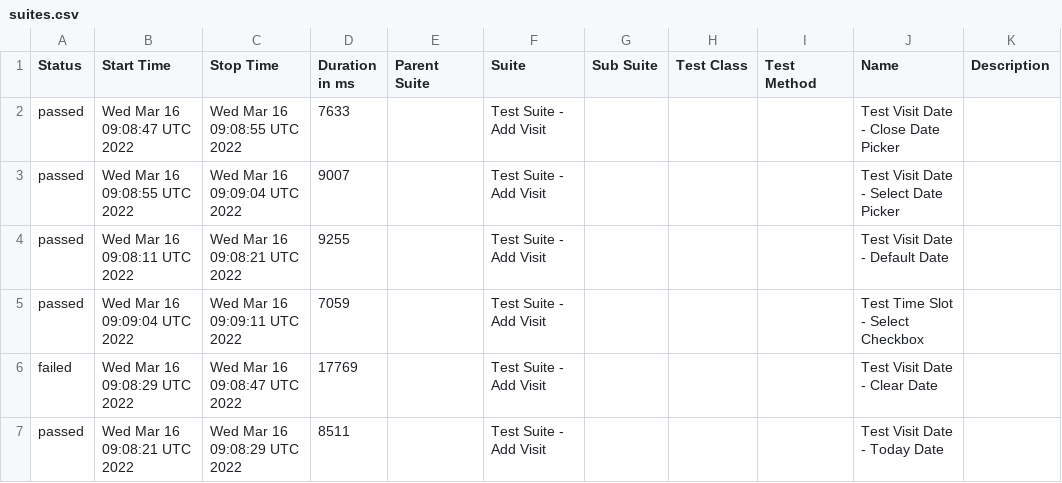
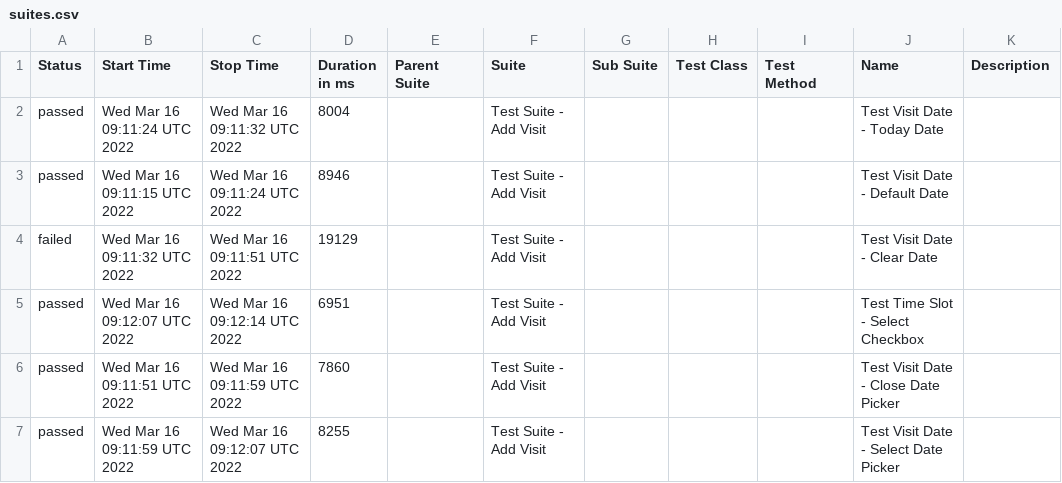
Before and after one commit to jeanljh/cy-alluretestframework, a CSV file: data/suites.csv, drawn as a sheet.

```diff
--- a/data/suites.csv
+++ b/data/suites.csv
@@ -1,7 +1,7 @@
 "Status","Start Time","Stop Time","Duration in ms","Parent Suite","Suite","Sub Suite","Test Class","Test Method","Name","Description"
-"passed","Wed Mar 16 09:08:47 UTC 2022","Wed Mar 16 09:08:55 UTC 2022","7633","","Test Suite - Add Visit","","","","Test Visit Date - Close Date Picker",""
-"passed","Wed Mar 16 09:08:55 UTC 2022","Wed Mar 16 09:09:04 UTC 2022","9007","","Test Suite - Add Visit","","","","Test Visit Date - Select Date Picker",""
-"passed","Wed Mar 16 09:08:11 UTC 2022","Wed Mar 16 09:08:21 UTC 2022","9255","","Test Suite - Add Visit","","","","Test Visit Date - Default Date",""
-"passed","Wed Mar 16 09:09:04 UTC 2022","Wed Mar 16 09:09:11 UTC 2022","7059","","Test Suite - Add Visit","","","","Test Time Slot - Select Checkbox",""
-"failed","Wed Mar 16 09:08:29 UTC 2022","Wed Mar 16 09:08:47 UTC 2022","17769","","Test Suite - Add Visit","","","","Test Visit Date - Clear Date",""
-"passed","Wed Mar 16 09:08:21 UTC 2022","Wed Mar 16 09:08:29 UTC 2022","8511","","Test Suite - Add Visit","","","","Test Visit Date - Today Date",""
+"passed","Wed Mar 16 09:11:24 UTC 2022","Wed Mar 16 09:11:32 UTC 2022","8004","","Test Suite - Add Visit","","","","Test Visit Date - Today Date",""
+"passed","Wed Mar 16 09:11:15 UTC 2022","Wed Mar 16 09:11:24 UTC 2022","8946","","Test Suite - Add Visit","","","","Test Visit Date - Default Date",""
+"failed","Wed Mar 16 09:11:32 UTC 2022","Wed Mar 16 09:11:51 UTC 2022","19129","","Test Suite - Add Visit","","","","Test Visit Date - Clear Date",""
+"passed","Wed Mar 16 09:12:07 UTC 2022","Wed Mar 16 09:12:14 UTC 2022","6951","","Test Suite - Add Visit","","","","Test Time Slot - Select Checkbox",""
+"passed","Wed Mar 16 09:11:51 UTC 2022","Wed Mar 16 09:11:59 UTC 2022","7860","","Test Suite - Add Visit","","","","Test Visit Date - Close Date Picker",""
+"passed","Wed Mar 16 09:11:59 UTC 2022","Wed Mar 16 09:12:07 UTC 2022","8255","","Test Suite - Add Visit","","","","Test Visit Date - Select Date Picker",""
```
Also changed, not shown: 24 other files.
